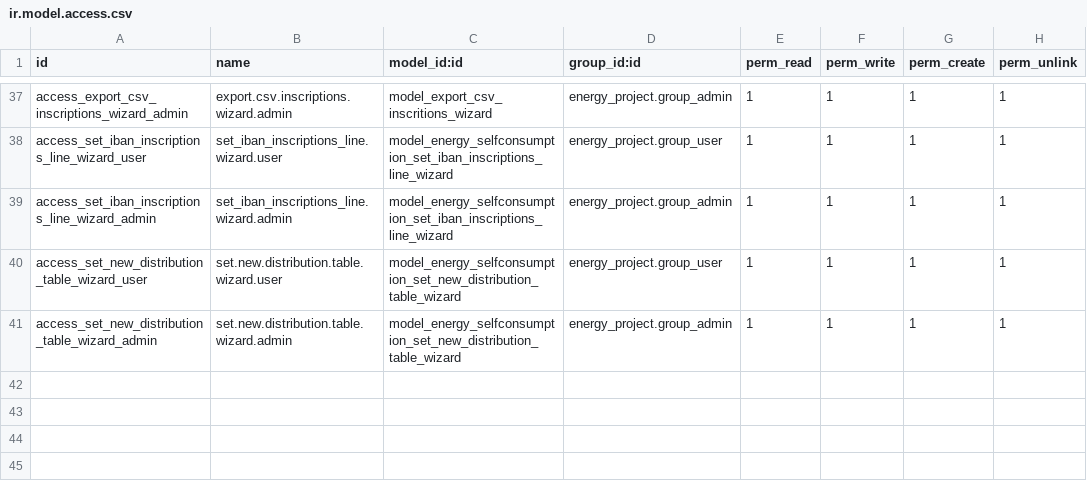
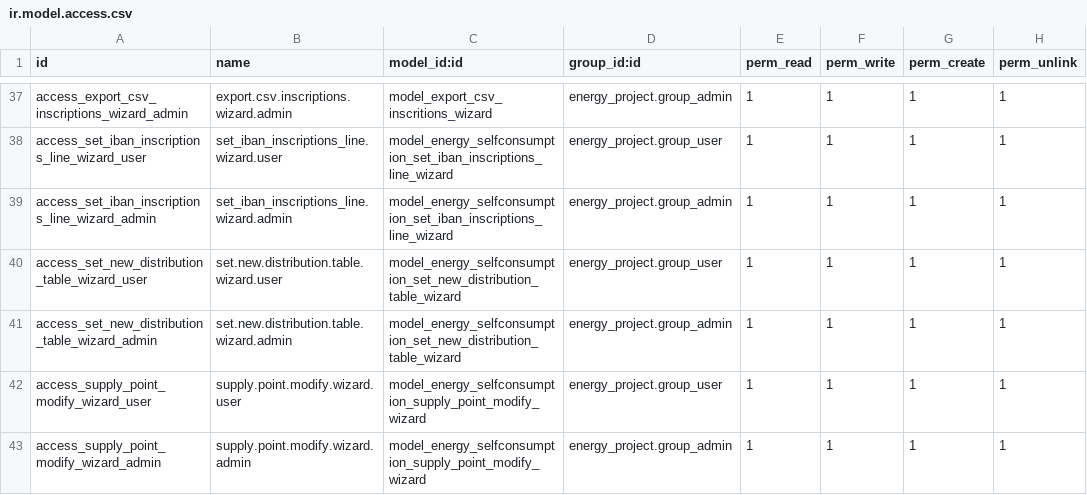
Before and after one commit to somcomunitats-coop/odoo-ec, a CSV file: energy_selfconsumption/security/ir.model.access.csv, drawn as a sheet; only a part is shown, gaps mark what is left out.

```diff
--- a/energy_selfconsumption/security/ir.model.access.csv
+++ b/energy_selfconsumption/security/ir.model.access.csv
@@ -41 +41,3 @@ access_set_new_distribution_table_wizard_user,set.new.distribution.table.wizard.
 access_set_new_distribution_table_wizard_admin,set.new.distribution.table.wizard.admin,model_energy_selfconsumption_set_new_distribution_table_wizard,energy_project.group_admin,1,1,1,1
+access_supply_point_modify_wizard_user,supply.point.modify.wizard.user,model_energy_selfconsumption_supply_point_modify_wizard,energy_project.group_user,1,1,1,1
+access_supply_point_modify_wizard_admin,supply.point.modify.wizard.admin,model_energy_selfconsumption_supply_point_modify_wizard,energy_project.group_admin,1,1,1,1
```
Also changed, not shown: 10 other files.
